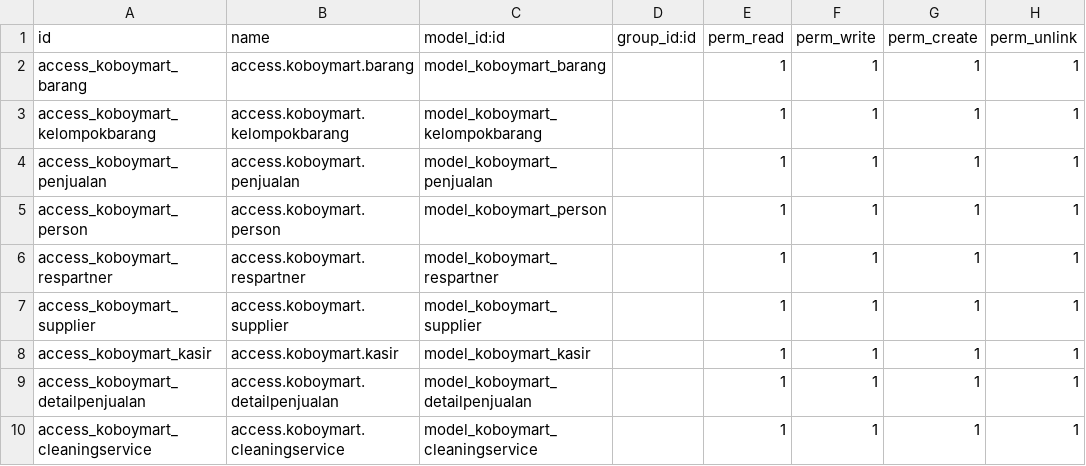
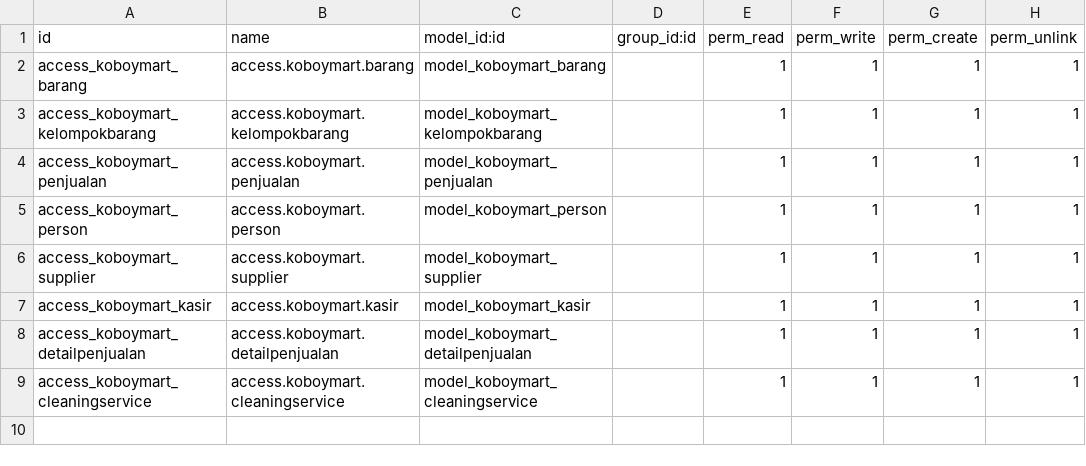
Before and after one commit to Nanda-1/Mart_odoo14, a CSV file: mart/koboymart/security/ir.model.access.csv, drawn as a sheet.

```diff
--- a/mart/koboymart/security/ir.model.access.csv
+++ b/mart/koboymart/security/ir.model.access.csv
@@ -5,3 +5,2 @@ access_koboymart_penjualan,access.koboymart.penjualan,model_koboymart_penjualan,
 access_koboymart_person,access.koboymart.person,model_koboymart_person,,1,1,1,1
-access_koboymart_respartner,access.koboymart.respartner,model_koboymart_respartner,,1,1,1,1
 access_koboymart_supplier,access.koboymart.supplier,model_koboymart_supplier,,1,1,1,1
```
Also changed, not shown: 5 other files.
